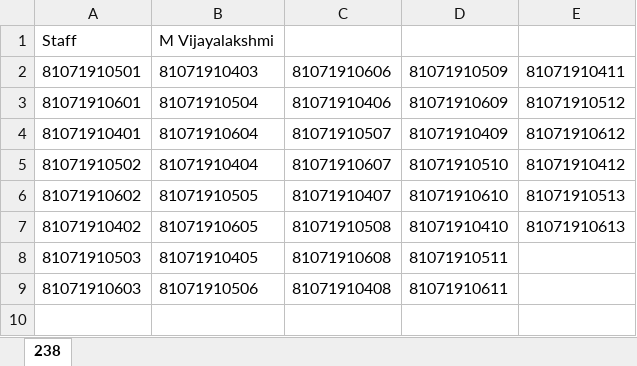
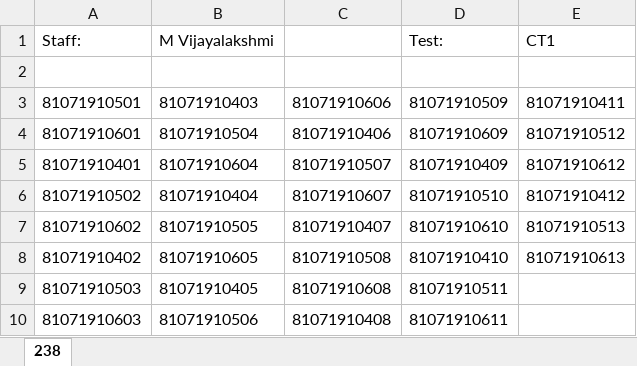
Before and after one commit to 5HR33H4R/ExamCellAutomation, an Excel workbook: static/execl/238.xlsx, sheet 238, drawn as a sheet; values as stored, in another font and other column widths than the file's, no borders; addresses are those after the commit; the diff names each change by its address in the sheet, - before the commit and + after, or states it on an @@ line.

```diff
--- a/static/execl/238.xlsx (sheet 238)
+++ b/static/execl/238.xlsx (sheet 238)
+row 1: Staff: | M Vijayalakshmi |  | Test: | CT1
-row 2: Staff | M Vijayalakshmi
+row 2: (empty)
```
Also changed, not shown: 5 other files.
